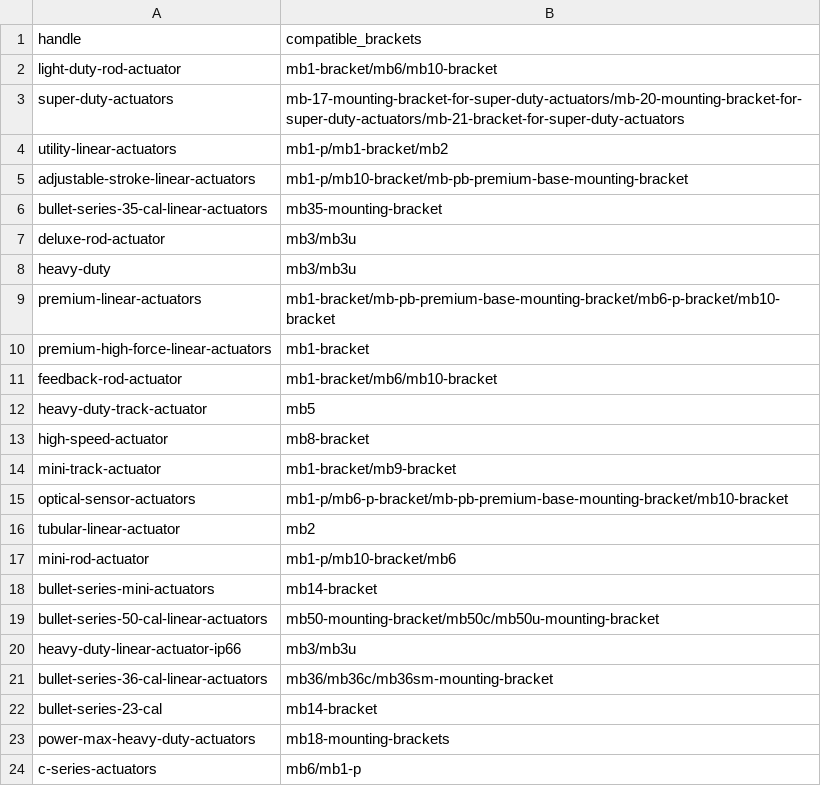
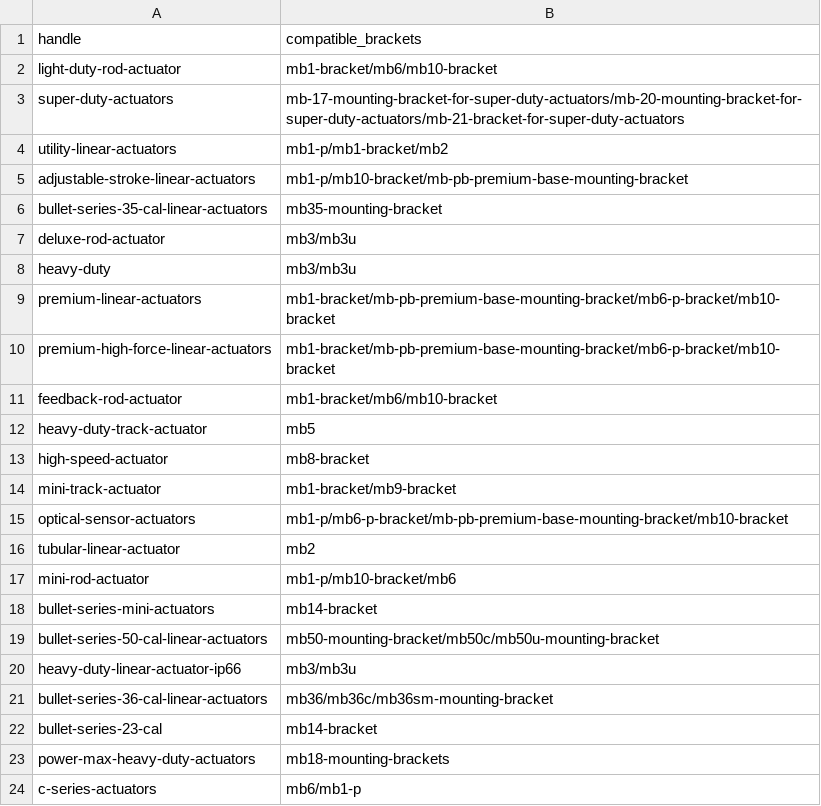
Before and after one commit to firgelliauto/canada, a CSV file: assets/compatible_brackets.csv, drawn as a sheet.

Commit message:
test

```diff
--- a/assets/compatible_brackets.csv
+++ b/assets/compatible_brackets.csv
@@ -9,3 +9,3 @@ heavy-duty,mb3/mb3u
 premium-linear-actuators,mb1-bracket/mb-pb-premium-base-mounting-bracket/mb6-p-bracket/mb10-bracket
-premium-high-force-linear-actuators,mb1-bracket
+premium-high-force-linear-actuators,mb1-bracket/mb-pb-premium-base-mounting-bracket/mb6-p-bracket/mb10-bracket
 feedback-rod-actuator,mb1-bracket/mb6/mb10-bracket
```
